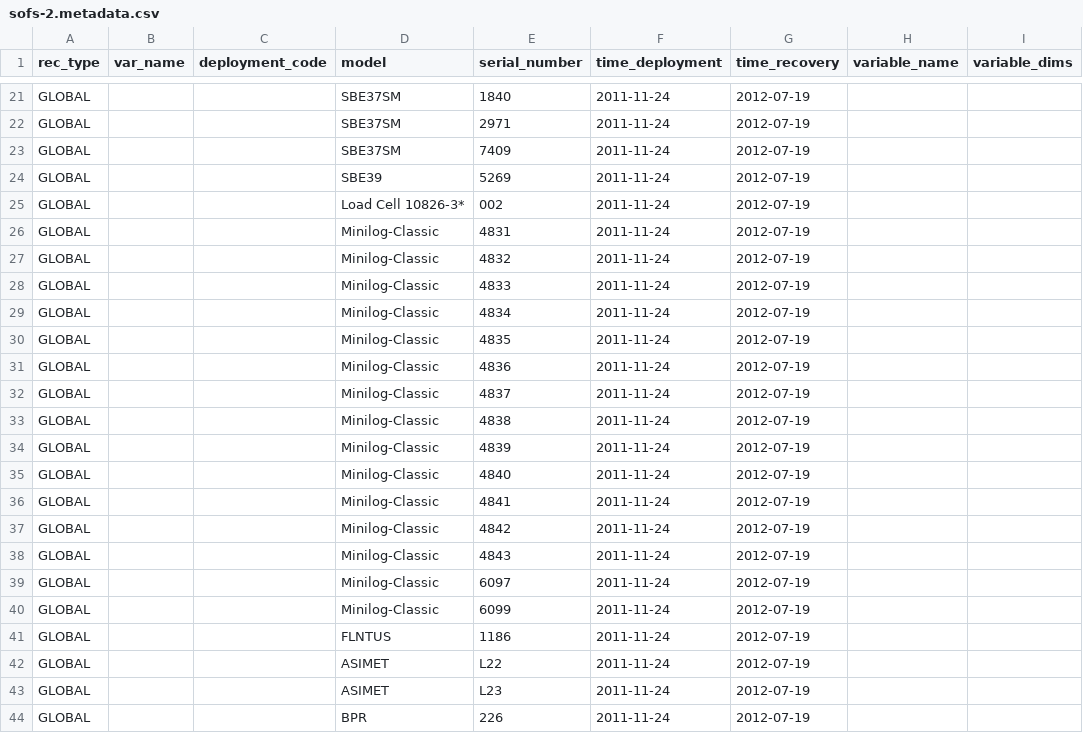
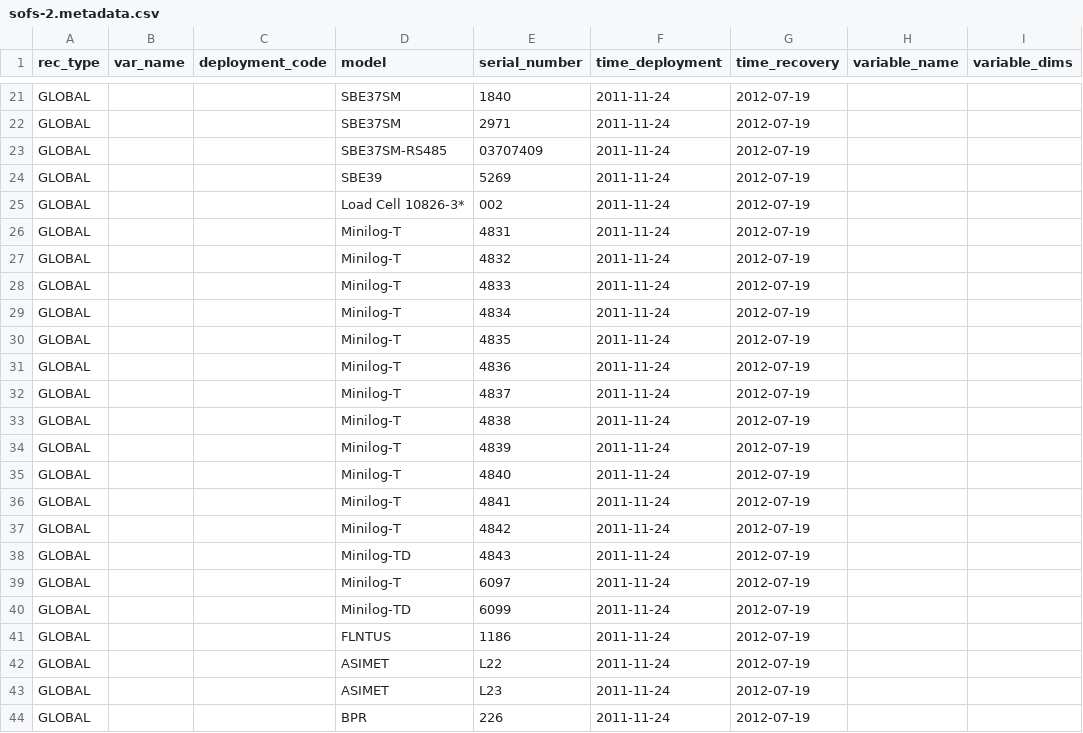
Before and after one commit to petejan/imos-tools, a CSV file: metadata/sofs-2.metadata.csv, drawn as a sheet; only a part is shown, gaps mark what is left out; the diff covers the shown part only; the diff names each change by its address in the sheet, - before the commit and + after, or states it on an @@ line.

Commit message:
changes for SOFS data processing
update the metadata to match serial/model to parsers,
needed time offset process (very ugly)

```diff
--- a/metadata/sofs-2.metadata.csv
+++ b/metadata/sofs-2.metadata.csv
-D23 (model): SBE37SM
+D23 (model): SBE37SM-RS485
-E23 (serial_number): 7409
+E23 (serial_number): 03707409
-D26:D37 (model): Minilog-Classic
+D26:D37 (model): Minilog-T
-D38 (model): Minilog-Classic
+D38 (model): Minilog-TD
-D39 (model): Minilog-Classic
+D39 (model): Minilog-T
-D40 (model): Minilog-Classic
+D40 (model): Minilog-TD
```
Also changed, not shown: 17 edited cells elsewhere in this file, metadata/sofs-3.metadata.csv, metadata/sofs-4.metadata.csv, 19 other files.
